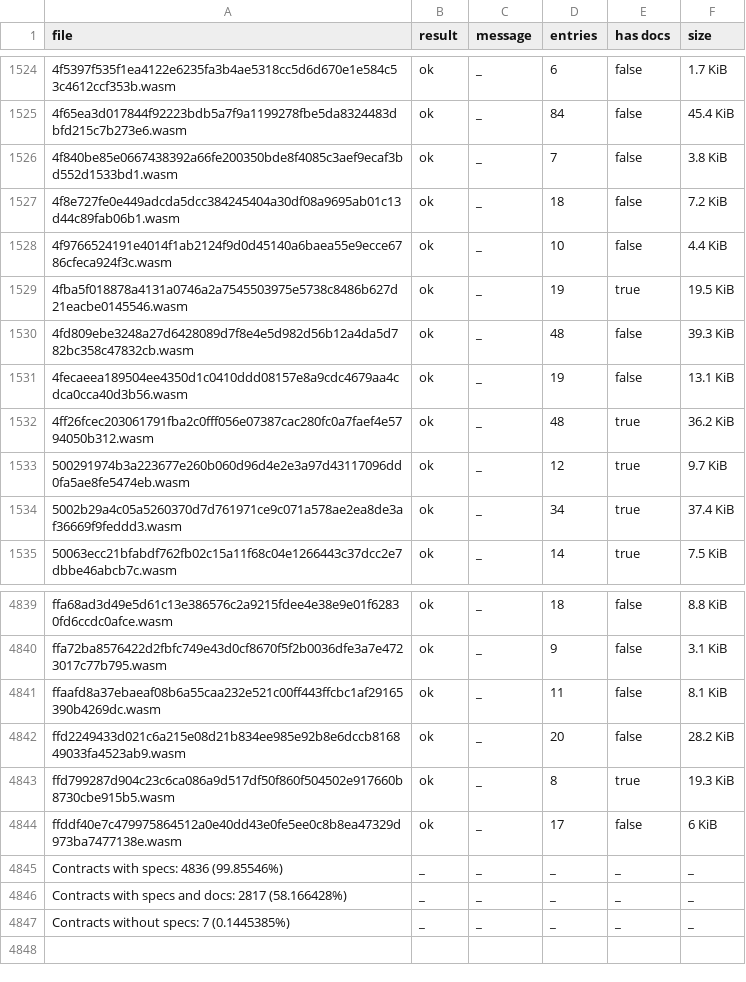
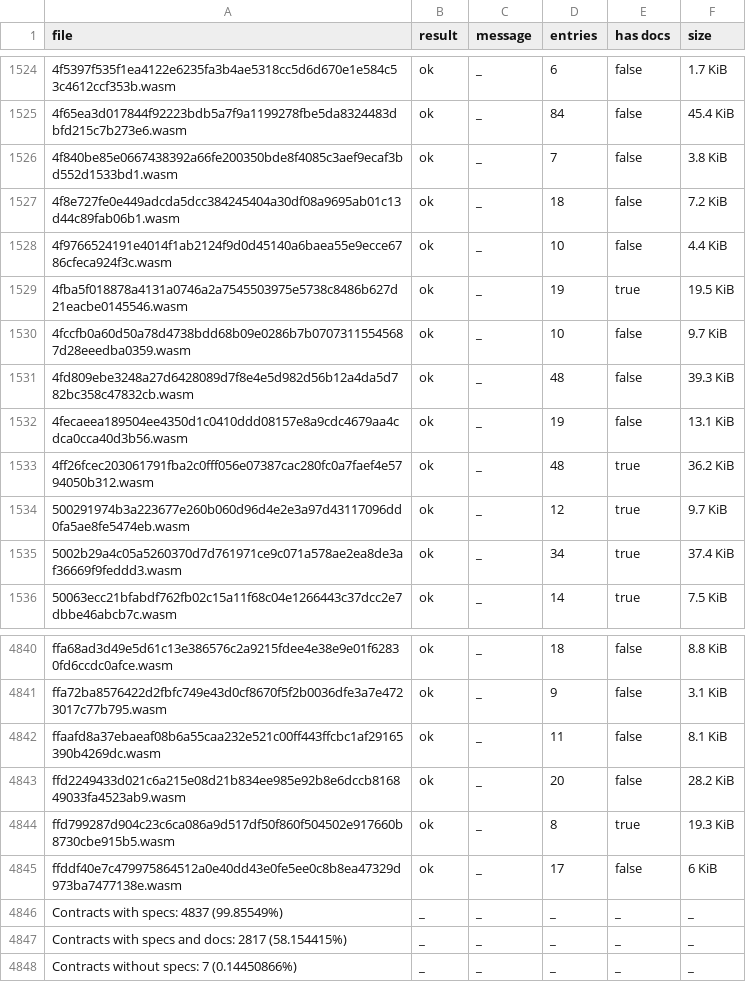
Before and after one commit to leighmcculloch/contract-wasms, a CSV file: analysis/spec.csv, drawn as a sheet; only a part is shown, gaps mark what is left out.

```diff
--- a/analysis/spec.csv
+++ b/analysis/spec.csv
@@ -1529,2 +1529,3 @@ file,result,message,entries,has docs,size
 4fba5f018878a4131a0746a2a7545503975e5738c8486b627d21eacbe0145546.wasm,ok,_,19,true,19.5 KiB
+4fccfb0a60d50a78d4738bdd68b09e0286b7b07073115545687d28eeedba0359.wasm,ok,_,10,false,9.7 KiB
 4fd809ebe3248a27d6428089d7f8e4e5d982d56b12a4da5d782bc358c47832cb.wasm,ok,_,48,false,39.3 KiB
@@ -4844,4 +4845,4 @@ ffd799287d904c23c6ca086a9d517df50f860f504502e917660b8730cbe915b5.wasm,ok,_,8,tru
 ffddf40e7c479975864512a0e40dd43e0fe5ee0c8b8ea47329d973ba7477138e.wasm,ok,_,17,false,6 KiB
-Contracts with specs: 4836 (99.85546%),_,_,_,_,_
-Contracts with specs and docs: 2817 (58.166428%),_,_,_,_,_
-Contracts without specs: 7 (0.1445385%),_,_,_,_,_
+Contracts with specs: 4837 (99.85549%),_,_,_,_,_
+Contracts with specs and docs: 2817 (58.154415%),_,_,_,_,_
+Contracts without specs: 7 (0.14450866%),_,_,_,_,_
```
Also changed, not shown: analysis/count_instances_per_wasm.csv, analysis/dupe-code.csv, 21 other files.
